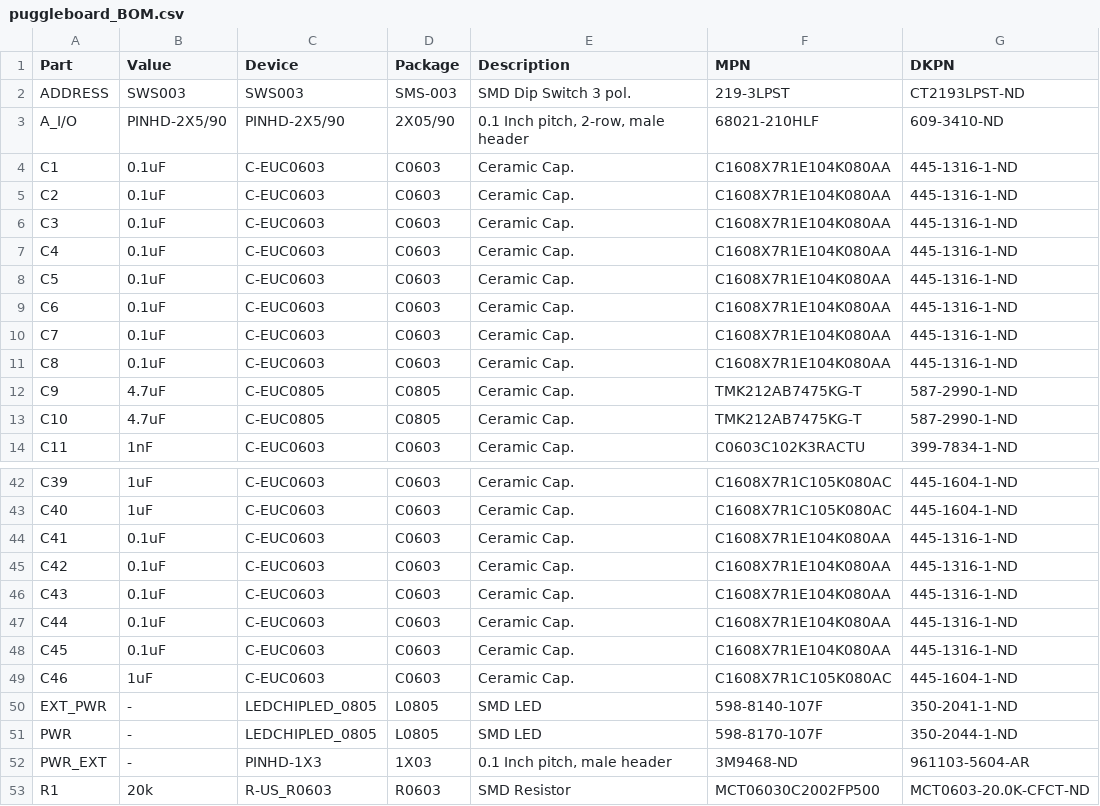
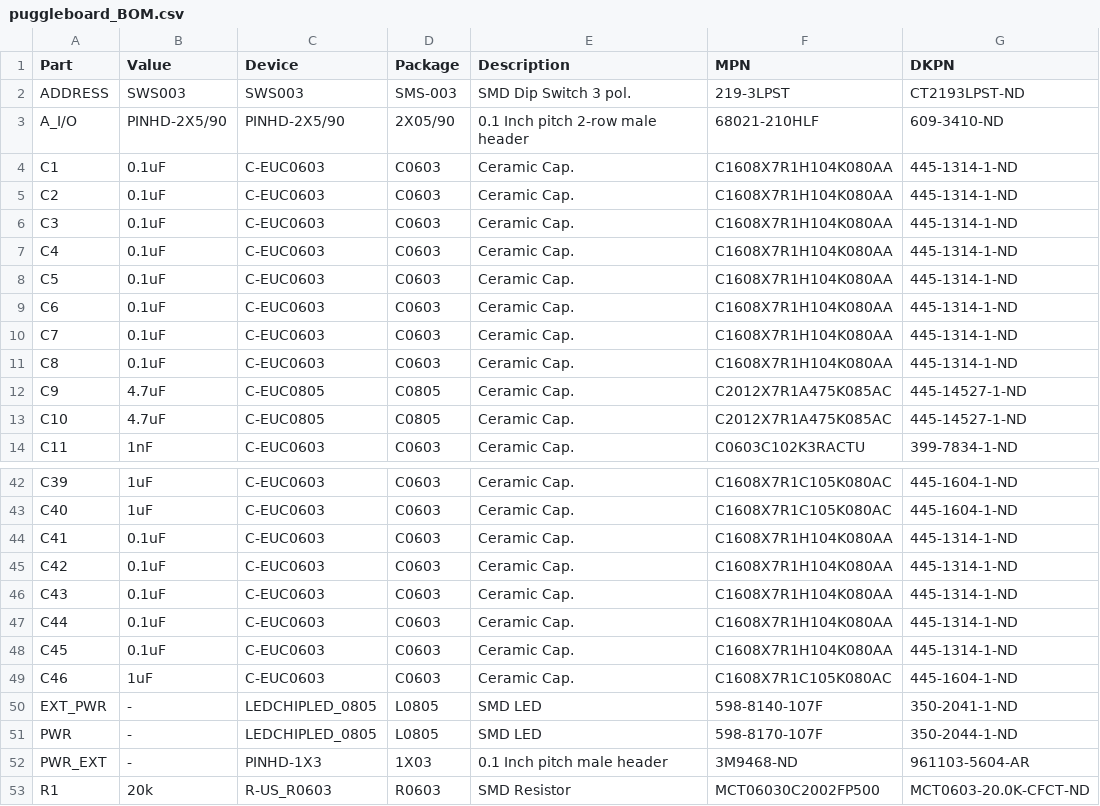
Before and after one commit to PuggleBoard/PuggleBoard, a CSV file: board/bom/puggleboard_BOM.csv, drawn as a sheet; only a part is shown, gaps mark what is left out; the diff covers the shown part only.

```diff
--- a/board/bom/puggleboard_BOM.csv
+++ b/board/bom/puggleboard_BOM.csv
@@ -2,13 +2,13 @@ Part,Value,Device,Package,Description,MPN,DKPN
 ADDRESS,SWS003,SWS003,SMS-003,SMD Dip Switch 3 pol.,219-3LPST,CT2193LPST-ND
-A_I/O,PINHD-2X5/90,PINHD-2X5/90,2X05/90,"0.1 Inch pitch, 2-row, male header",68021-210HLF,609-3410-ND
-C1,0.1uF,C-EUC0603,C0603,Ceramic Cap.,C1608X7R1E104K080AA,445-1316-1-ND
-C2,0.1uF,C-EUC0603,C0603,Ceramic Cap.,C1608X7R1E104K080AA,445-1316-1-ND
-C3,0.1uF,C-EUC0603,C0603,Ceramic Cap.,C1608X7R1E104K080AA,445-1316-1-ND
-C4,0.1uF,C-EUC0603,C0603,Ceramic Cap.,C1608X7R1E104K080AA,445-1316-1-ND
-C5,0.1uF,C-EUC0603,C0603,Ceramic Cap.,C1608X7R1E104K080AA,445-1316-1-ND
-C6,0.1uF,C-EUC0603,C0603,Ceramic Cap.,C1608X7R1E104K080AA,445-1316-1-ND
-C7,0.1uF,C-EUC0603,C0603,Ceramic Cap.,C1608X7R1E104K080AA,445-1316-1-ND
-C8,0.1uF,C-EUC0603,C0603,Ceramic Cap.,C1608X7R1E104K080AA,445-1316-1-ND
-C9,4.7uF,C-EUC0805,C0805,Ceramic Cap.,TMK212AB7475KG-T,587-2990-1-ND
-C10,4.7uF,C-EUC0805,C0805,Ceramic Cap.,TMK212AB7475KG-T,587-2990-1-ND
+A_I/O,PINHD-2X5/90,PINHD-2X5/90,2X05/90,0.1 Inch pitch 2-row male header,68021-210HLF,609-3410-ND
+C1,0.1uF,C-EUC0603,C0603,Ceramic Cap.,C1608X7R1H104K080AA,445-1314-1-ND
+C2,0.1uF,C-EUC0603,C0603,Ceramic Cap.,C1608X7R1H104K080AA,445-1314-1-ND
+C3,0.1uF,C-EUC0603,C0603,Ceramic Cap.,C1608X7R1H104K080AA,445-1314-1-ND
+C4,0.1uF,C-EUC0603,C0603,Ceramic Cap.,C1608X7R1H104K080AA,445-1314-1-ND
+C5,0.1uF,C-EUC0603,C0603,Ceramic Cap.,C1608X7R1H104K080AA,445-1314-1-ND
+C6,0.1uF,C-EUC0603,C0603,Ceramic Cap.,C1608X7R1H104K080AA,445-1314-1-ND
+C7,0.1uF,C-EUC0603,C0603,Ceramic Cap.,C1608X7R1H104K080AA,445-1314-1-ND
+C8,0.1uF,C-EUC0603,C0603,Ceramic Cap.,C1608X7R1H104K080AA,445-1314-1-ND
+C9,4.7uF,C-EUC0805,C0805,Ceramic Cap.,C2012X7R1A475K085AC,445-14527-1-ND
+C10,4.7uF,C-EUC0805,C0805,Ceramic Cap.,C2012X7R1A475K085AC,445-14527-1-ND
 C11,1nF,C-EUC0603,C0603,Ceramic Cap.,C0603C102K3RACTU,399-7834-1-ND
@@ -43,7 +43,7 @@ C39,1uF,C-EUC0603,C0603,Ceramic Cap.,C1608X7R1C105K080AC,445-1604-1-ND
 C40,1uF,C-EUC0603,C0603,Ceramic Cap.,C1608X7R1C105K080AC,445-1604-1-ND
-C41,0.1uF,C-EUC0603,C0603,Ceramic Cap.,C1608X7R1E104K080AA,445-1316-1-ND
-C42,0.1uF,C-EUC0603,C0603,Ceramic Cap.,C1608X7R1E104K080AA,445-1316-1-ND
-C43,0.1uF,C-EUC0603,C0603,Ceramic Cap.,C1608X7R1E104K080AA,445-1316-1-ND
-C44,0.1uF,C-EUC0603,C0603,Ceramic Cap.,C1608X7R1E104K080AA,445-1316-1-ND
-C45,0.1uF,C-EUC0603,C0603,Ceramic Cap.,C1608X7R1E104K080AA,445-1316-1-ND
+C41,0.1uF,C-EUC0603,C0603,Ceramic Cap.,C1608X7R1H104K080AA,445-1314-1-ND
+C42,0.1uF,C-EUC0603,C0603,Ceramic Cap.,C1608X7R1H104K080AA,445-1314-1-ND
+C43,0.1uF,C-EUC0603,C0603,Ceramic Cap.,C1608X7R1H104K080AA,445-1314-1-ND
+C44,0.1uF,C-EUC0603,C0603,Ceramic Cap.,C1608X7R1H104K080AA,445-1314-1-ND
+C45,0.1uF,C-EUC0603,C0603,Ceramic Cap.,C1608X7R1H104K080AA,445-1314-1-ND
 C46,1uF,C-EUC0603,C0603,Ceramic Cap.,C1608X7R1C105K080AC,445-1604-1-ND
@@ -51,3 +51,3 @@ EXT_PWR,-,LEDCHIPLED_0805,L0805,SMD LED,598-8140-107F,350-2041-1-ND
 PWR,-,LEDCHIPLED_0805,L0805,SMD LED,598-8170-107F,350-2044-1-ND
-PWR_EXT,-,PINHD-1X3,1X03,"0.1 Inch pitch, male header",3M9468-ND,961103-5604-AR
+PWR_EXT,-,PINHD-1X3,1X03,0.1 Inch pitch male header,3M9468-ND,961103-5604-AR
 R1,20k,R-US_R0603,R0603,SMD Resistor,MCT06030C2002FP500,MCT0603-20.0K-CFCT-ND
```
Also changed, not shown: 54 edited cells elsewhere in this file, 3 other files.
